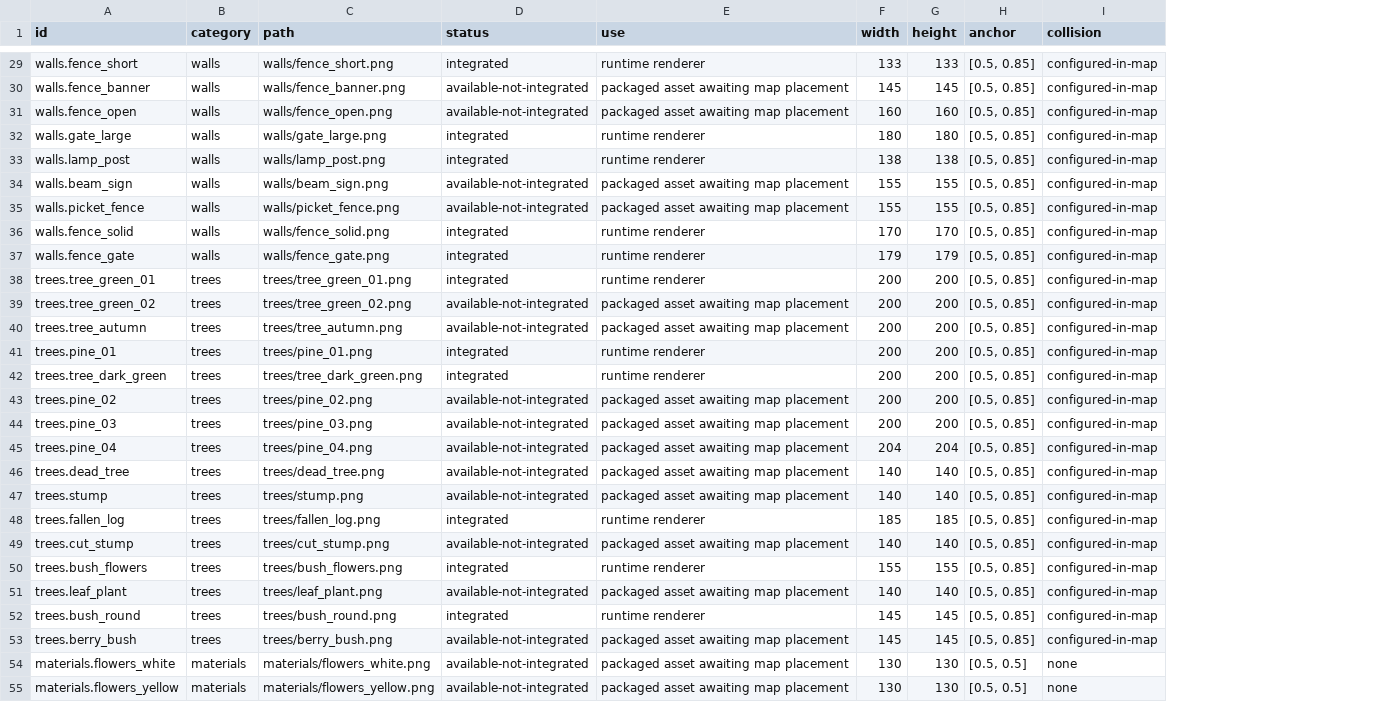
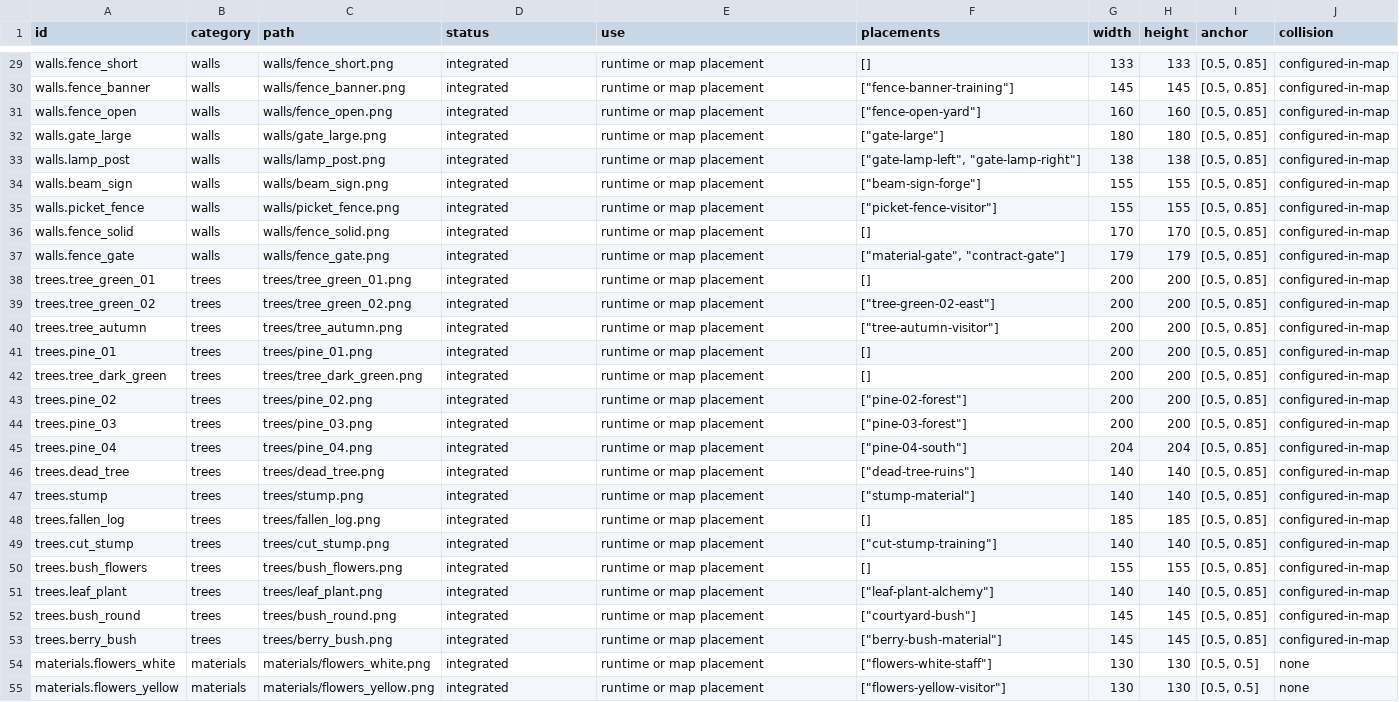
Before and after one commit to Ko20102010/Warehouse-Empire, a CSV file: assets/metadata/asset_audit.csv, drawn as a sheet; only a part is shown, gaps mark what is left out; the diff covers the shown part only; the diff names each change by its address in the sheet, - before the commit and + after, or states it on an @@ line.

```diff
--- a/assets/metadata/asset_audit.csv
+++ b/assets/metadata/asset_audit.csv
+column F (placements), rows 29-55: [] | ["fence-banner-training"] | ["fence-open-yard"] | ["gate-large"] | ["gate-lamp-left", "gate-lamp-right"] | ["beam-sign-forge"] | ["picket-fence-visitor"] | [] | ["material-gate", "contract-gate"] | [] | ["tree-green-02-east"] | ["tree-autumn-visitor"] | [] | [] | ["pine-02-forest"] | ["pine-03-forest"] | ["pine-04-south"] | ["dead-tree-ruins"] | ["stump-material"] | [] | ["cut-stump-training"] | [] | ["leaf-plant-alchemy"] | ["courtyard-bush"] | ["berry-bush-material"] | ["flowers-white-staff"] | ["flowers-yellow-visitor"]
-E29 (use): runtime renderer
+E29 (use): runtime or map placement
-D30:D31 (status): available-not-integrated
+D30:D31 (status): integrated
-E30:E31 (use): packaged asset awaiting map placement
+E30:E31 (use): runtime or map placement
-E32:E33 (use): runtime renderer
+E32:E33 (use): runtime or map placement
-D34:D35 (status): available-not-integrated
+D34:D35 (status): integrated
-E34:E35 (use): packaged asset awaiting map placement
+E34:E35 (use): runtime or map placement
-E36:E38 (use): runtime renderer
+E36:E38 (use): runtime or map placement
-D39:D40 (status): available-not-integrated
+D39:D40 (status): integrated
-E39:E40 (use): packaged asset awaiting map placement
+E39:E40 (use): runtime or map placement
-E41:E42 (use): runtime renderer
+E41:E42 (use): runtime or map placement
-D43:D47 (status): available-not-integrated
+D43:D47 (status): integrated
-E43:E47 (use): packaged asset awaiting map placement
+E43:E47 (use): runtime or map placement
-E48 (use): runtime renderer
+E48 (use): runtime or map placement
-D49 (status): available-not-integrated
+D49 (status): integrated
-E49 (use): packaged asset awaiting map placement
+E49 (use): runtime or map placement
-E50 (use): runtime renderer
+E50 (use): runtime or map placement
-D51 (status): available-not-integrated
+D51 (status): integrated
-E51 (use): packaged asset awaiting map placement
+E51 (use): runtime or map placement
-E52 (use): runtime renderer
+E52 (use): runtime or map placement
-D53:D55 (status): available-not-integrated
+D53:D55 (status): integrated
-E53:E55 (use): packaged asset awaiting map placement
+E53:E55 (use): runtime or map placement
```
Also changed, not shown: 75 edited cells elsewhere in this file, 4 other files.
